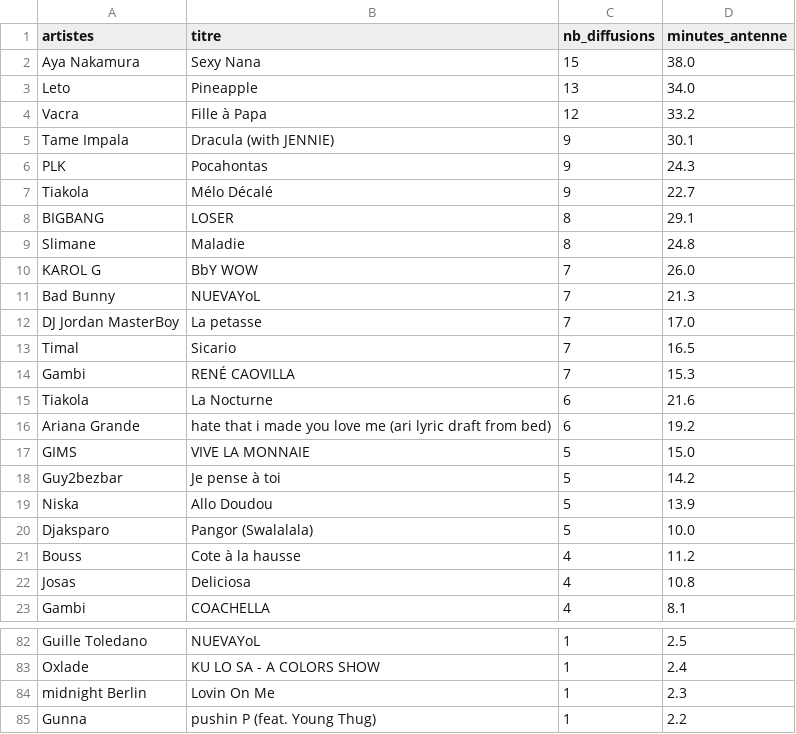
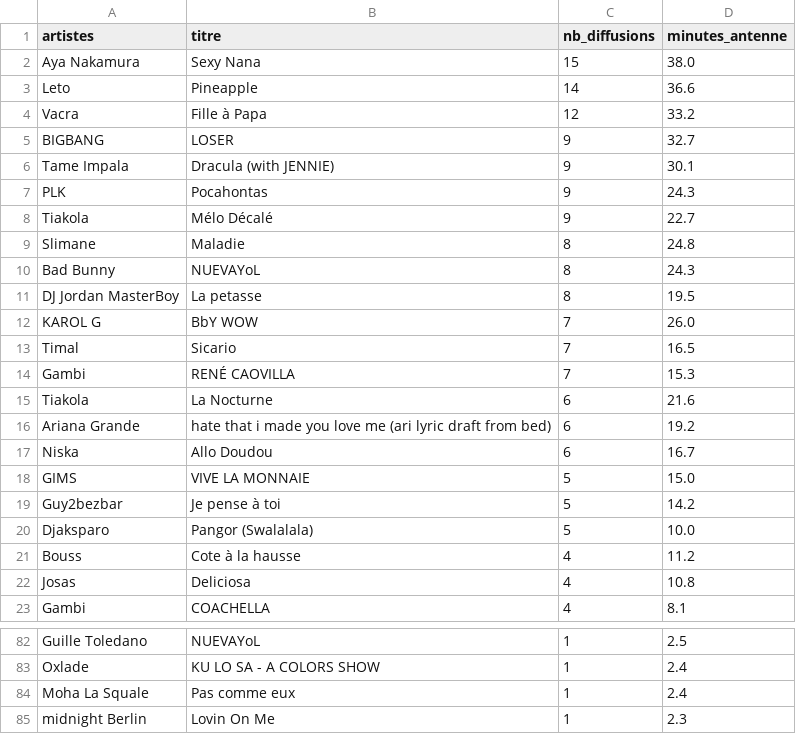
Before and after one commit to gunout/skyrock-monitor, a CSV file: resultats/02_top_titres.csv, drawn as a sheet; only a part is shown, gaps mark what is left out; the shorter side is filled out with more unchanged rows.

```diff
--- a/resultats/02_top_titres.csv
+++ b/resultats/02_top_titres.csv
@@ -2,4 +2,5 @@
 Aya Nakamura,Sexy Nana,15,38.0
-Leto,Pineapple,13,34.0
+Leto,Pineapple,14,36.6
 Vacra,Fille à Papa,12,33.2
+BIGBANG,LOSER,9,32.7
 Tame Impala,Dracula (with JENNIE),9,30.1
@@ -7,7 +8,6 @@ PLK,Pocahontas,9,24.3
 Tiakola,Mélo Décalé,9,22.7
-BIGBANG,LOSER,8,29.1
 Slimane,Maladie,8,24.8
+Bad Bunny,NUEVAYoL,8,24.3
+DJ Jordan MasterBoy,La petasse,8,19.5
 KAROL G,BbY WOW,7,26.0
-Bad Bunny,NUEVAYoL,7,21.3
-DJ Jordan MasterBoy,La petasse,7,17.0
 Timal,Sicario,7,16.5
@@ -16,5 +16,5 @@ Tiakola,La Nocturne,6,21.6
 Ariana Grande,hate that i made you love me (ari lyric draft from bed),6,19.2
+Niska,Allo Doudou,6,16.7
 GIMS,VIVE LA MONNAIE,5,15.0
 Guy2bezbar,Je pense à toi,5,14.2
-Niska,Allo Doudou,5,13.9
 Djaksparo,Pangor (Swalalala),5,10.0
@@ -83,2 +83,3 @@ Guille Toledano,NUEVAYoL,1,2.5
 Oxlade,KU LO SA - A COLORS SHOW,1,2.4
+Moha La Squale,Pas comme eux,1,2.4
 midnight Berlin,Lovin On Me,1,2.3
```
Also changed, not shown: resultats/01_top_artistes.csv, resultats/03_repartition_horaire.csv, 13 other files.
